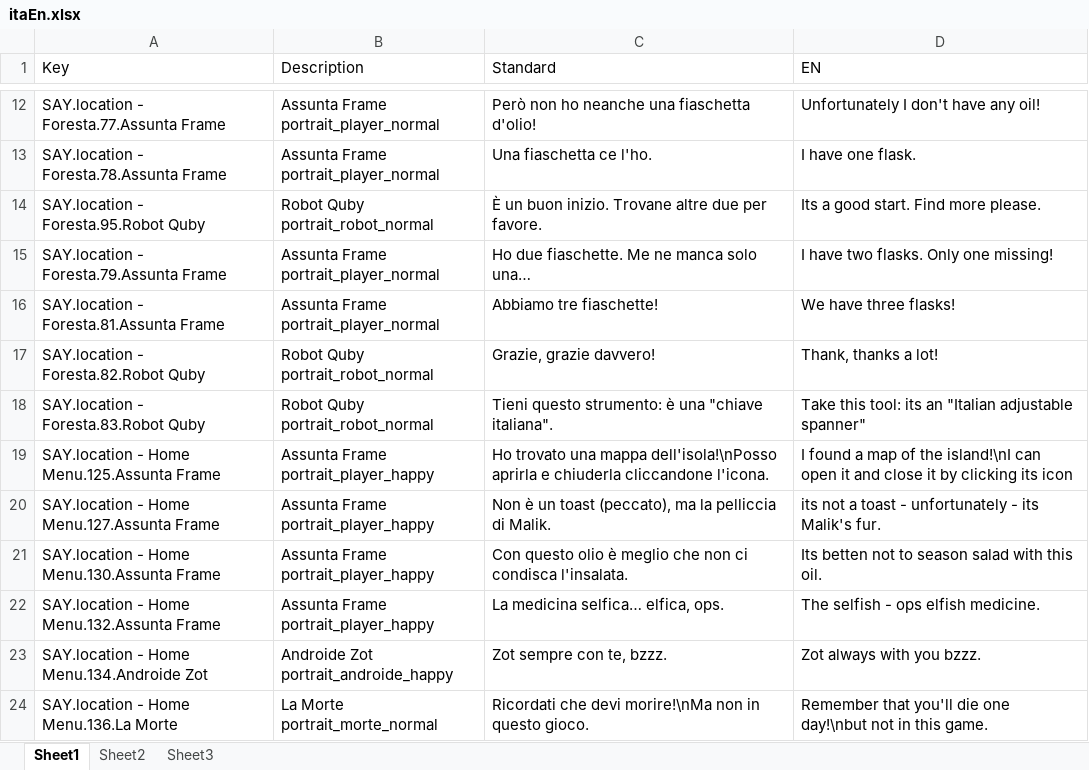
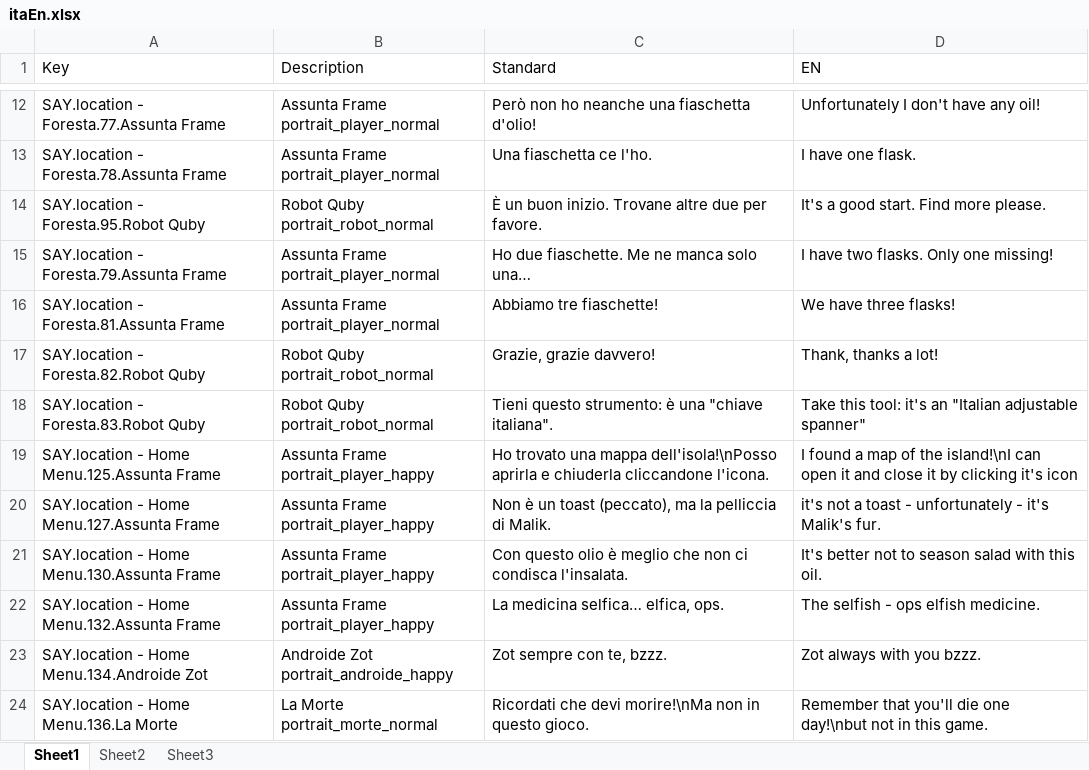
Before and after one commit to 2042ed/JAM.7FRAMES, an Excel workbook: Assets/Texts/itaEn.xlsx, sheet Sheet1, drawn as a sheet; only a part is shown, gaps mark what is left out; values as stored, in another font and other column widths than the file's, no borders; the diff covers the shown part only; the diff names each change by its address in the sheet, - before the commit and + after, or states it on an @@ line.

Commit message:
Completed Italian - English translation.

```diff
--- a/Assets/Texts/itaEn.xlsx (sheet Sheet1)
+++ b/Assets/Texts/itaEn.xlsx (sheet Sheet1)
-D14 (EN): Its a good start. Find more please.
+D14 (EN): It's a good start. Find more please.
-D18 (EN): …this tool: its an "Italian…
+D18 (EN): …this tool: it's an "Italian…
-D19 (EN): …by clicking its icon
+D19 (EN): …by clicking it's icon
-D20 (EN): its not a toast - unfortunately - its Malik's fur.
+D20 (EN): it's not a toast - unfortunately - it's Malik's fur.
-D21 (EN): Its betten not to…
+D21 (EN): It's better not to…
```
Also changed, not shown: 47 edited cells elsewhere in this sheet.
